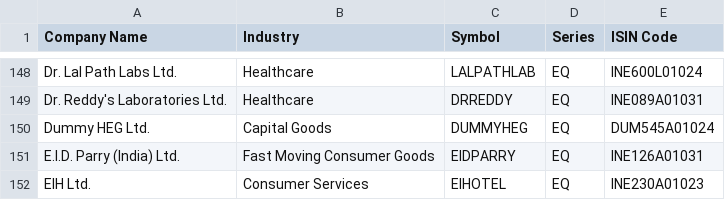
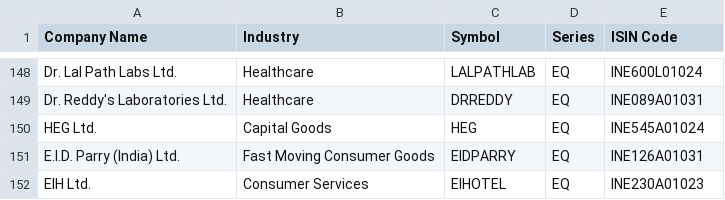
Before and after one commit to Shinesunny91/trader, a CSV file: data/nifty500_symbols.csv, drawn as a sheet; only a part is shown, gaps mark what is left out.

Commit message:
fix(universe): filter EQ series and fix HEG symbol to eliminate download failures

```diff
--- a/data/nifty500_symbols.csv
+++ b/data/nifty500_symbols.csv
@@ -149,3 +149,3 @@ Dr. Lal Path Labs Ltd.,Healthcare,LALPATHLAB,EQ,INE600L01024
 Dr. Reddy's Laboratories Ltd.,Healthcare,DRREDDY,EQ,INE089A01031
-Dummy HEG Ltd.,Capital Goods,DUMMYHEG,EQ,DUM545A01024
+HEG Ltd.,Capital Goods,HEG,EQ,INE545A01024
 E.I.D. Parry (India) Ltd.,Fast Moving Consumer Goods,EIDPARRY,EQ,INE126A01031
```
Also changed, not shown: 1 other file.
